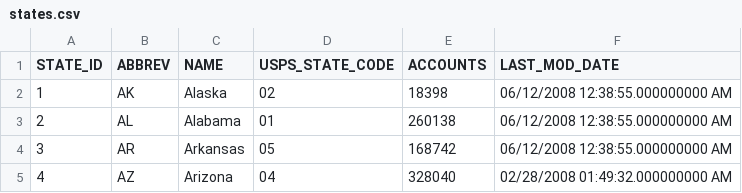
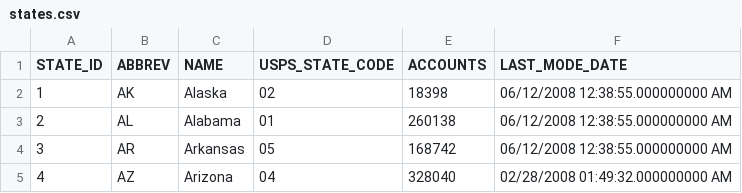
Before and after one commit to xrexonx/csv-to-sql-py, a CSV file: data/states.csv, drawn as a sheet; only a part is shown.

```diff
--- a/data/states.csv
+++ b/data/states.csv
@@ -1,2 +1,2 @@
-"STATE_ID","ABBREV","NAME","USPS_STATE_CODE","ACCOUNTS","LAST_MOD_DATE"
+"STATE_ID","ABBREV","NAME","USPS_STATE_CODE","ACCOUNTS","LAST_MODE_DATE"
 1,"AK","Alaska","02",18398,06/12/2008 12:38:55.000000000 AM
```
Also changed, not shown: 4 other files.
